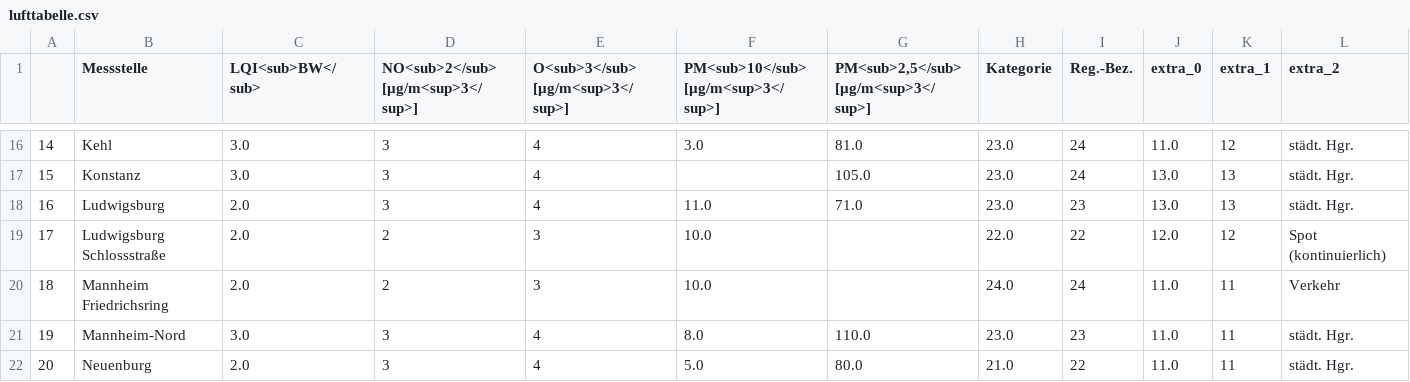
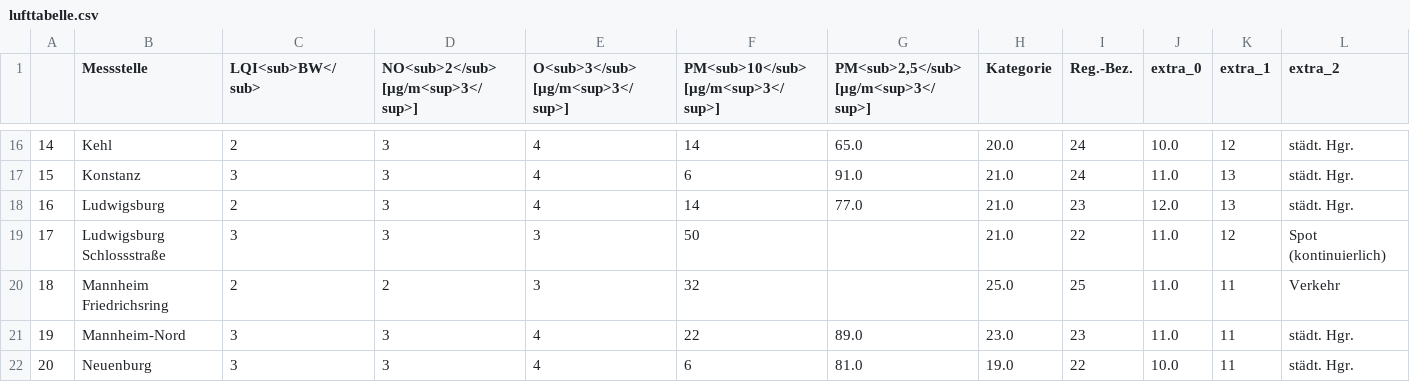
Before and after one commit to Schnuff22/feinstaub_bw, a CSV file: lufttabelle.csv, drawn as a sheet; only a part is shown, gaps mark what is left out; the diff covers the shown part only; the diff names each change by its address in the sheet, - before the commit and + after, or states it on an @@ line.

```diff
--- a/lufttabelle.csv
+++ b/lufttabelle.csv
-C16 (LQI<sub>BW</sub>): 3.0
+C16 (LQI<sub>BW</sub>): 2
-F16: 3.0
+F16: 14
-G16: 81.0
+G16: 65.0
-H16 (Kategorie): 23.0
+H16 (Kategorie): 20.0
-J16 (extra_0): 11.0
+J16 (extra_0): 10.0
-C17 (LQI<sub>BW</sub>): 3.0
+C17 (LQI<sub>BW</sub>): 3
-F17: (empty)
+F17: 6
-G17: 105.0
+G17: 91.0
-H17:H18 (Kategorie): 23.0
+H17:H18 (Kategorie): 21.0
-J17 (extra_0): 13.0
+J17 (extra_0): 11.0
-C18 (LQI<sub>BW</sub>): 2.0
+C18 (LQI<sub>BW</sub>): 2
-F18: 11.0
+F18: 14
-G18: 71.0
+G18: 77.0
-J18 (extra_0): 13.0
+J18 (extra_0): 12.0
-C19 (LQI<sub>BW</sub>): 2.0
+C19 (LQI<sub>BW</sub>): 3
-D19: 2
+D19: 3
-F19: 10.0
+F19: 50
-H19 (Kategorie): 22.0
+H19 (Kategorie): 21.0
-J19 (extra_0): 12.0
+J19 (extra_0): 11.0
-C20 (LQI<sub>BW</sub>): 2.0
+C20 (LQI<sub>BW</sub>): 2
-F20: 10.0
+F20: 32
-H20 (Kategorie): 24.0
+H20 (Kategorie): 25.0
-I20 (Reg.-Bez.): 24
+I20 (Reg.-Bez.): 25
-C21 (LQI<sub>BW</sub>): 3.0
+C21 (LQI<sub>BW</sub>): 3
-F21: 8.0
+F21: 22
-G21: 110.0
+G21: 89.0
-C22 (LQI<sub>BW</sub>): 2.0
+C22 (LQI<sub>BW</sub>): 3
-F22: 5.0
+F22: 6
-G22: 80.0
+G22: 81.0
-H22 (Kategorie): 21.0
+H22 (Kategorie): 19.0
-J22 (extra_0): 11.0
+J22 (extra_0): 10.0
```
Also changed, not shown: 134 edited cells elsewhere in this file.
